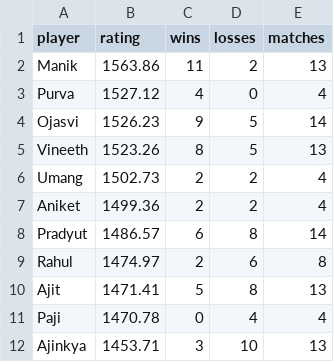
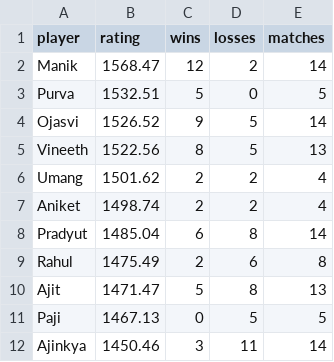
Before and after one commit to vineeth770/badminton-tracker, a CSV file: ratings.csv, drawn as a sheet.

Commit message:
Update ratings

```diff
--- a/ratings.csv
+++ b/ratings.csv
@@ -1,12 +1,12 @@
 player,rating,wins,losses,matches
-Manik,1563.86,11,2,13
-Purva,1527.12,4,0,4
-Ojasvi,1526.23,9,5,14
-Vineeth,1523.26,8,5,13
-Umang,1502.73,2,2,4
-Aniket,1499.36,2,2,4
-Pradyut,1486.57,6,8,14
-Rahul,1474.97,2,6,8
-Ajit,1471.41,5,8,13
-Paji,1470.78,0,4,4
-Ajinkya,1453.71,3,10,13
+Manik,1568.47,12,2,14
+Purva,1532.51,5,0,5
+Ojasvi,1526.52,9,5,14
+Vineeth,1522.56,8,5,13
+Umang,1501.62,2,2,4
+Aniket,1498.74,2,2,4
+Pradyut,1485.04,6,8,14
+Rahul,1475.49,2,6,8
+Ajit,1471.47,5,8,13
+Paji,1467.13,0,5,5
+Ajinkya,1450.46,3,11,14
```
